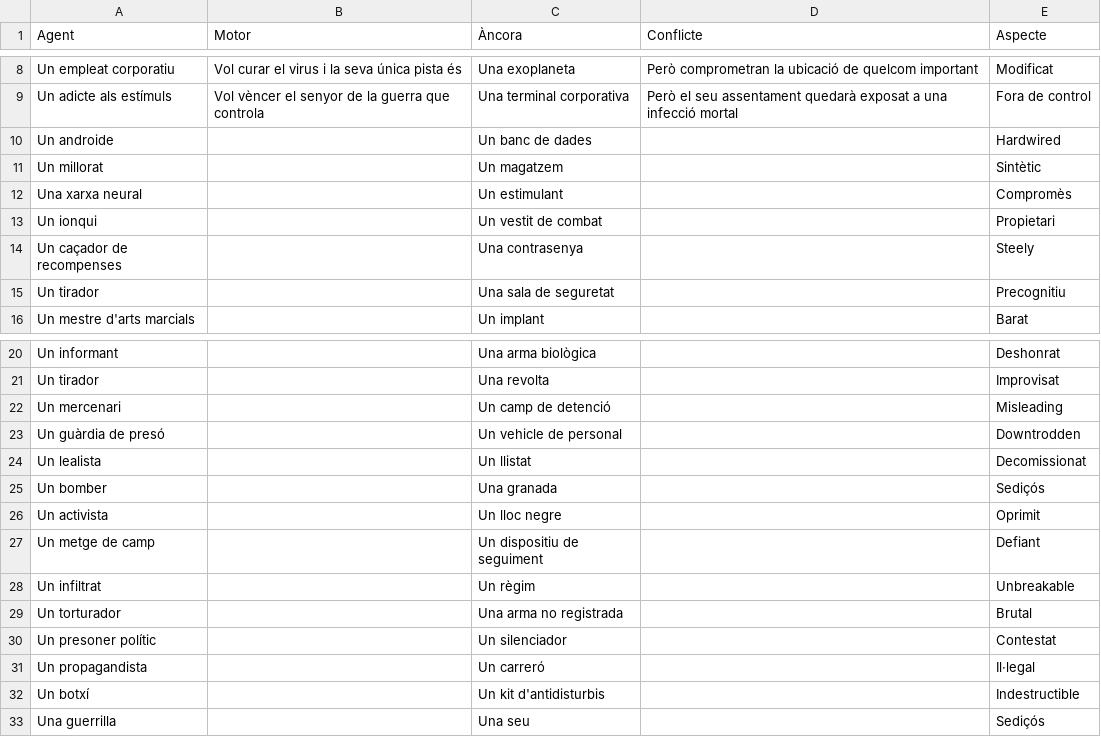
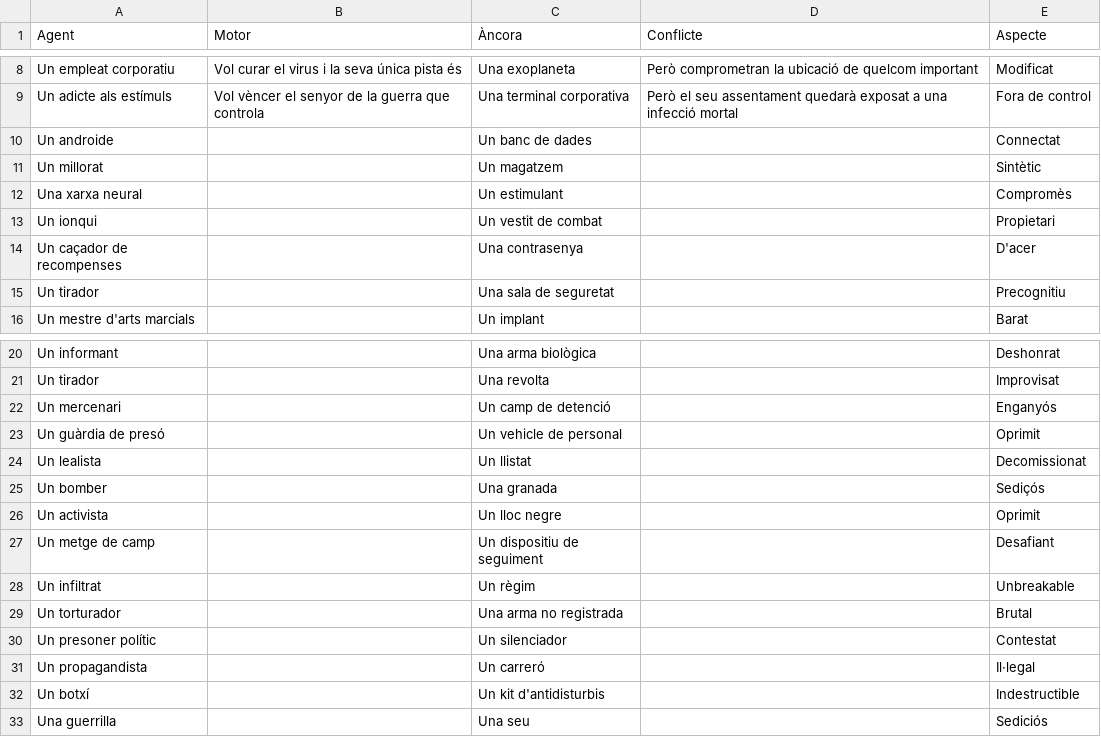
Before and after one commit to xaviUAB/story_cards, a CSV file: cartes/cat - Cyberpunk.csv, drawn as a sheet; only a part is shown, gaps mark what is left out.

Commit message:
Update cat - Cyberpunk.csv

```diff
--- a/cartes/cat - Cyberpunk.csv
+++ b/cartes/cat - Cyberpunk.csv
@@ -9,3 +9,3 @@ Un empleat corporatiu;Vol curar el virus i la seva única pista és;Una exoplane
 Un adicte als estímuls;Vol vèncer el senyor de la guerra que controla;Una terminal corporativa;Però el seu assentament quedarà exposat a una infecció mortal;Fora de control
-Un androide;;Un banc de dades;;Hardwired
+Un androide;;Un banc de dades;;Connectat
 Un millorat;;Un magatzem;;Sintètic
@@ -13,3 +13,3 @@ Una xarxa neural;;Un estimulant;;Compromès
 Un ionqui;;Un vestit de combat;;Propietari
-Un caçador de recompenses;;Una contrasenya;;Steely
+Un caçador de recompenses;;Una contrasenya;;D'acer
 Un tirador;;Una sala de seguretat;;Precognitiu
@@ -21,4 +21,4 @@ Un informant;;Una arma biològica;;Deshonrat
 Un tirador;;Una revolta;;Improvisat
-Un mercenari;;Un camp de detenció;;Misleading
-Un guàrdia de presó;;Un vehicle de personal;;Downtrodden
+Un mercenari;;Un camp de detenció;;Enganyós
+Un guàrdia de presó;;Un vehicle de personal;;Oprimit
 Un lealista;;Un llistat;;Decomissionat
@@ -26,3 +26,3 @@ Un bomber;;Una granada;;Sediçós
 Un activista;;Un lloc negre;;Oprimit
-Un metge de camp;;Un dispositiu de seguiment;;Defiant
+Un metge de camp;;Un dispositiu de seguiment;;Desafiant
 Un infiltrat;;Un règim;;Unbreakable
@@ -32,2 +32,2 @@ Un propagandista;;Un carreró;;Il·legal
 Un botxí;;Un kit d'antidisturbis;;Indestructible
-Una guerrilla;;Una seu;;Sediçós
+Una guerrilla;;Una seu;;Sediciós
```
